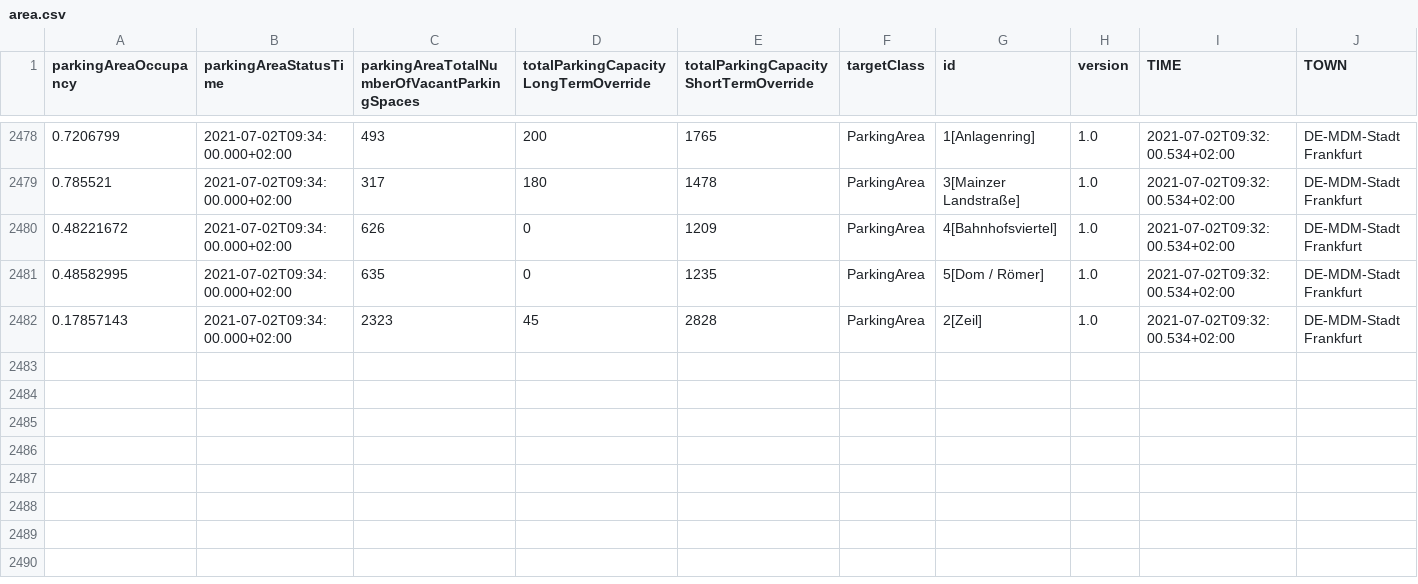
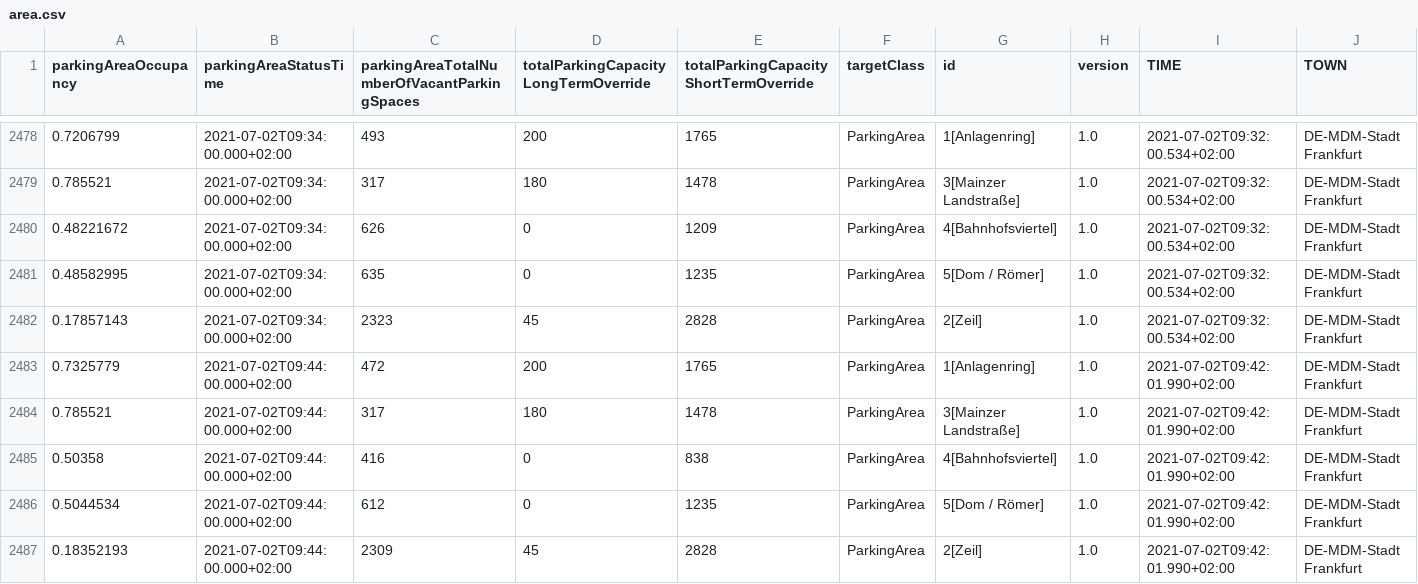
Before and after one commit to Dschaykib/parkingdata, a CSV file: data/area.csv, drawn as a sheet; only a part is shown, gaps mark what is left out; the diff names each change by its address in the sheet, - before the commit and + after, or states it on an @@ line.

```diff
--- a/data/area.csv
+++ b/data/area.csv
+row 2483: 0.7325779 | 2021-07-02T09:44:00.000+02:00 | 472 | 200 | 1765 | ParkingArea | 1[Anlagenring] | 1.0 | 2021-07-02T09:42:01.990+02:00 | DE-MDM-Stadt Frankfurt
+row 2484: 0.785521 | 2021-07-02T09:44:00.000+02:00 | 317 | 180 | 1478 | ParkingArea | 3[Mainzer Landstraße] | 1.0 | 2021-07-02T09:42:01.990+02:00 | DE-MDM-Stadt Frankfurt
+row 2485: 0.50358 | 2021-07-02T09:44:00.000+02:00 | 416 | 0 | 838 | ParkingArea | 4[Bahnhofsviertel] | 1.0 | 2021-07-02T09:42:01.990+02:00 | DE-MDM-Stadt Frankfurt
+row 2486: 0.5044534 | 2021-07-02T09:44:00.000+02:00 | 612 | 0 | 1235 | ParkingArea | 5[Dom / Römer] | 1.0 | 2021-07-02T09:42:01.990+02:00 | DE-MDM-Stadt Frankfurt
+row 2487: 0.18352193 | 2021-07-02T09:44:00.000+02:00 | 2309 | 45 | 2828 | ParkingArea | 2[Zeil] | 1.0 | 2021-07-02T09:42:01.990+02:00 | DE-MDM-Stadt Frankfurt
```
Also changed, not shown: data/facility.csv, 1 other file.
